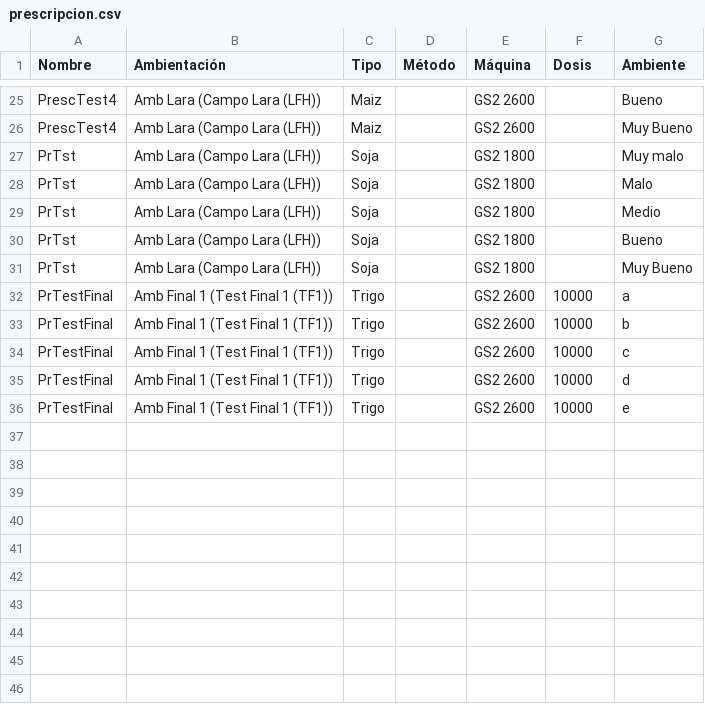
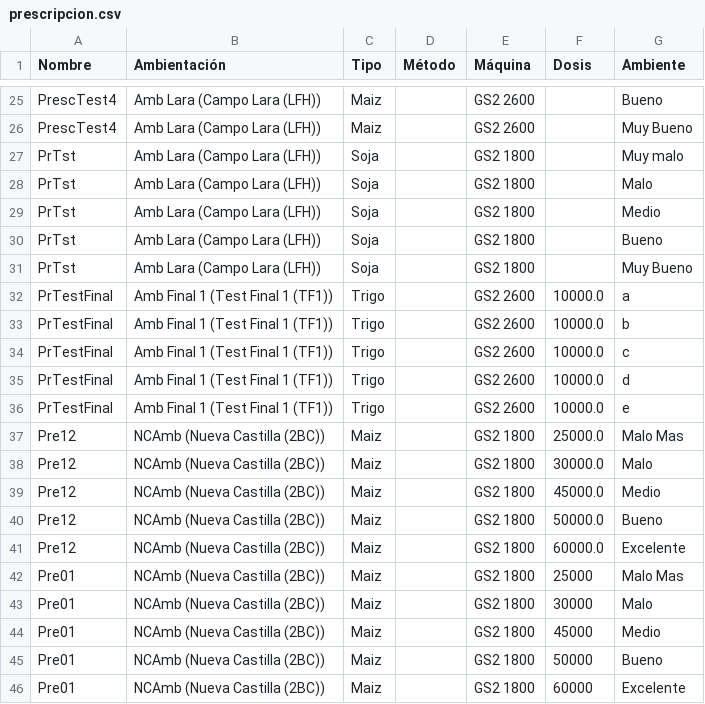
Before and after one commit to GonzaloGassele/integra, a CSV file: matrix_py/csvs/prescripcion.csv, drawn as a sheet; only a part is shown, gaps mark what is left out.

```diff
--- a/matrix_py/csvs/prescripcion.csv
+++ b/matrix_py/csvs/prescripcion.csv
@@ -31,6 +31,16 @@ PrTst,Amb Lara (Campo Lara (LFH)),Soja,,GS2 1800,,Bueno
 PrTst,Amb Lara (Campo Lara (LFH)),Soja,,GS2 1800,,Muy Bueno
-PrTestFinal,Amb Final 1 (Test Final 1 (TF1)),Trigo,,GS2 2600,10000,a
-PrTestFinal,Amb Final 1 (Test Final 1 (TF1)),Trigo,,GS2 2600,10000,b
-PrTestFinal,Amb Final 1 (Test Final 1 (TF1)),Trigo,,GS2 2600,10000,c
-PrTestFinal,Amb Final 1 (Test Final 1 (TF1)),Trigo,,GS2 2600,10000,d
-PrTestFinal,Amb Final 1 (Test Final 1 (TF1)),Trigo,,GS2 2600,10000,e
+PrTestFinal,Amb Final 1 (Test Final 1 (TF1)),Trigo,,GS2 2600,10000.0,a
+PrTestFinal,Amb Final 1 (Test Final 1 (TF1)),Trigo,,GS2 2600,10000.0,b
+PrTestFinal,Amb Final 1 (Test Final 1 (TF1)),Trigo,,GS2 2600,10000.0,c
+PrTestFinal,Amb Final 1 (Test Final 1 (TF1)),Trigo,,GS2 2600,10000.0,d
+PrTestFinal,Amb Final 1 (Test Final 1 (TF1)),Trigo,,GS2 2600,10000.0,e
+Pre12,NCAmb (Nueva Castilla (2BC)),Maiz,,GS2 1800,25000.0,Malo Mas
+Pre12,NCAmb (Nueva Castilla (2BC)),Maiz,,GS2 1800,30000.0,Malo
+Pre12,NCAmb (Nueva Castilla (2BC)),Maiz,,GS2 1800,45000.0,Medio
+Pre12,NCAmb (Nueva Castilla (2BC)),Maiz,,GS2 1800,50000.0,Bueno
+Pre12,NCAmb (Nueva Castilla (2BC)),Maiz,,GS2 1800,60000.0,Excelente
+Pre01,NCAmb (Nueva Castilla (2BC)),Maiz,,GS2 1800,25000,Malo Mas
+Pre01,NCAmb (Nueva Castilla (2BC)),Maiz,,GS2 1800,30000,Malo
+Pre01,NCAmb (Nueva Castilla (2BC)),Maiz,,GS2 1800,45000,Medio
+Pre01,NCAmb (Nueva Castilla (2BC)),Maiz,,GS2 1800,50000,Bueno
+Pre01,NCAmb (Nueva Castilla (2BC)),Maiz,,GS2 1800,60000,Excelente
```
Also changed, not shown: 14 other files.
